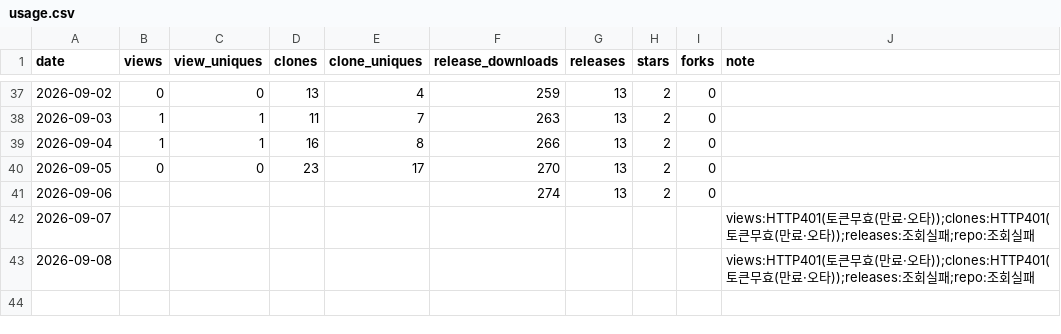
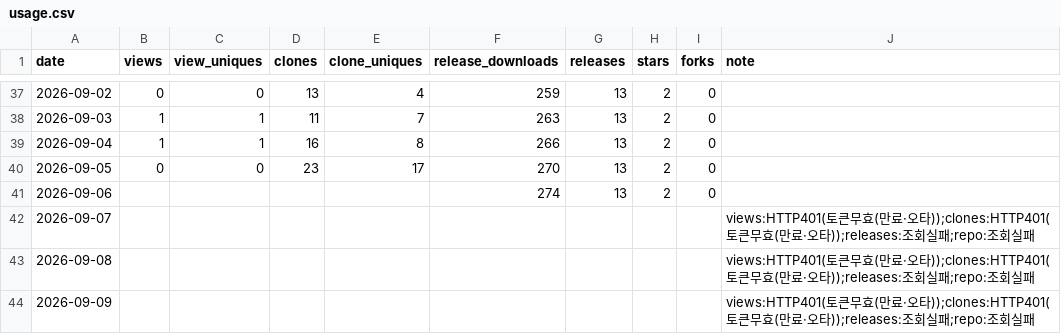
Before and after one commit to rubatoyd/KCI_openAPI, a CSV file: docs/usage.csv, drawn as a sheet; only a part is shown, gaps mark what is left out; the diff names each change by its address in the sheet, - before the commit and + after, or states it on an @@ line.

```diff
--- a/docs/usage.csv
+++ b/docs/usage.csv
+row 44: 2026-09-09 |  |  |  |  |  |  |  |  | views:HTTP401(토큰무효(만료·오타));clones:HTTP401(토큰무효(만료·오타));releases:조회실패;repo:조회실패
```
Also changed, not shown: 2 other files.
